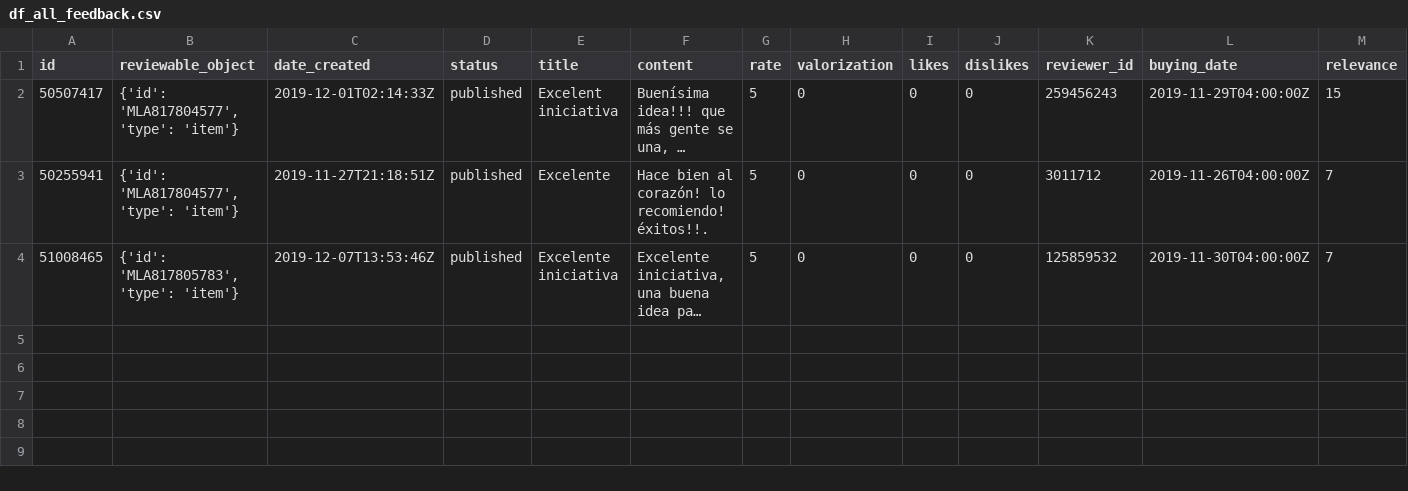
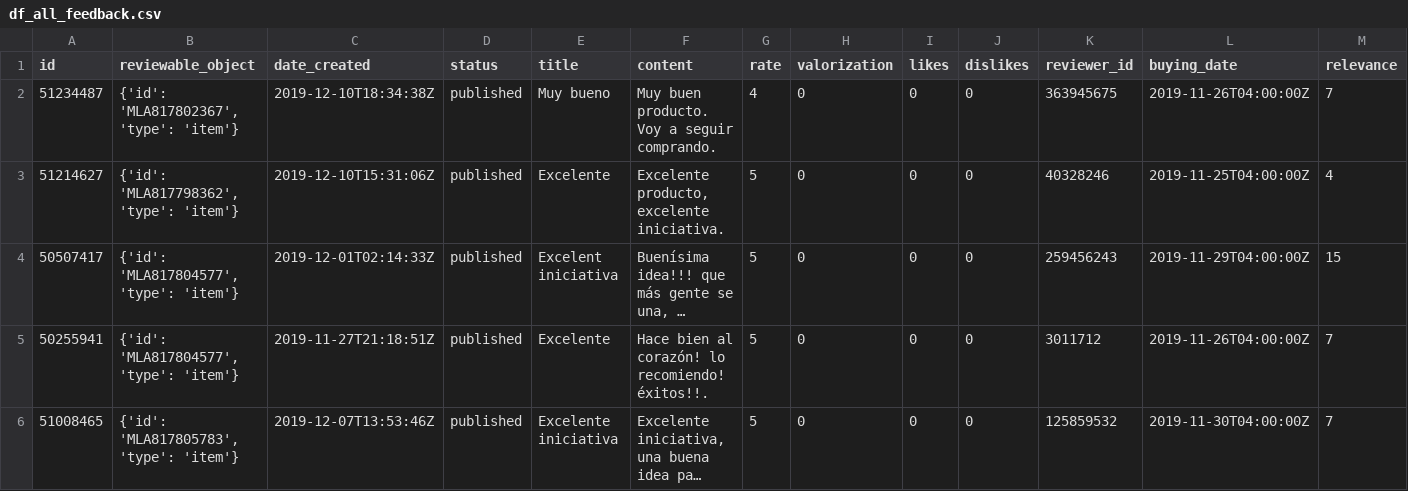
Before and after one commit to aranmariaines/ml_solidario_bancoalimentos, a CSV file: data/df_all_feedback.csv, drawn as a sheet; only a part is shown; long unchanged cells end in …; rows hold the shown columns only; the diff names each change by its address in the sheet, - before the commit and + after, or states it on an @@ line.

Commit message:
getting_data and plots

```diff
--- a/data/df_all_feedback.csv
+++ b/data/df_all_feedback.csv
+row 2: 51234487 | {'id': 'MLA817802367', 'type': 'item'} | 2019-12-10T18:34:38Z | published | Muy bueno | Muy buen producto. Voy a seguir comprando. | 4 | 0 | 0 | 0 | 363945675 | 2019-11-26T04:00:00Z | 7
+row 3: 51214627 | {'id': 'MLA817798362', 'type': 'item'} | 2019-12-10T15:31:06Z | published | Excelente | Excelente producto, excelente iniciativa. | 5 | 0 | 0 | 0 | 40328246 | 2019-11-25T04:00:00Z | 4
```
Also changed, not shown: data/df_all_items.csv, data/df_all_questions.csv, 9 other files.
